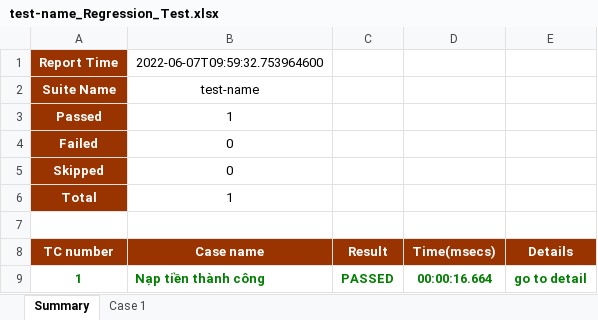
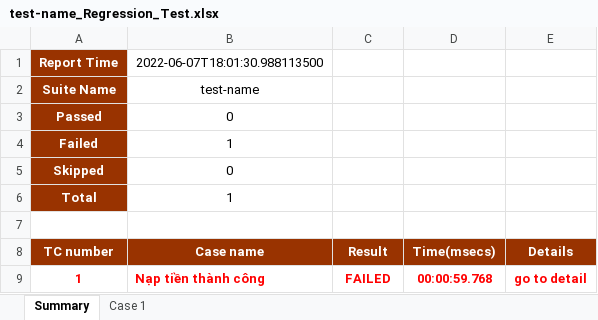
Before and after one commit to dfgdfgertt/AppiumDemoMService, an Excel workbook: test-output/test-name_Regression_Test.xlsx, sheet Summary, drawn as a sheet; values as stored, in another font and other column widths than the file's, no borders; the diff names each change by its address in the sheet, - before the commit and + after, or states it on an @@ line.

```diff
--- a/test-output/test-name_Regression_Test.xlsx (sheet Summary)
+++ b/test-output/test-name_Regression_Test.xlsx (sheet Summary)
-B1: 2022-06-07T09:59:32.753964600
+B1: 2022-06-07T18:01:30.988113500
-B3 (2022-06-07T18:01:30.988113500): 1
+B3 (2022-06-07T18:01:30.988113500): 0
-B4 (2022-06-07T18:01:30.988113500): 0
+B4 (2022-06-07T18:01:30.988113500): 1
-A9:E9 text colour: #008000
+A9:E9 text colour: #FF0000
-C9: PASSED
+C9: FAILED
-D9: 00:00:16.664
+D9: 00:00:59.768
```
Also changed, not shown: sheet Case 1, 23 other files.
